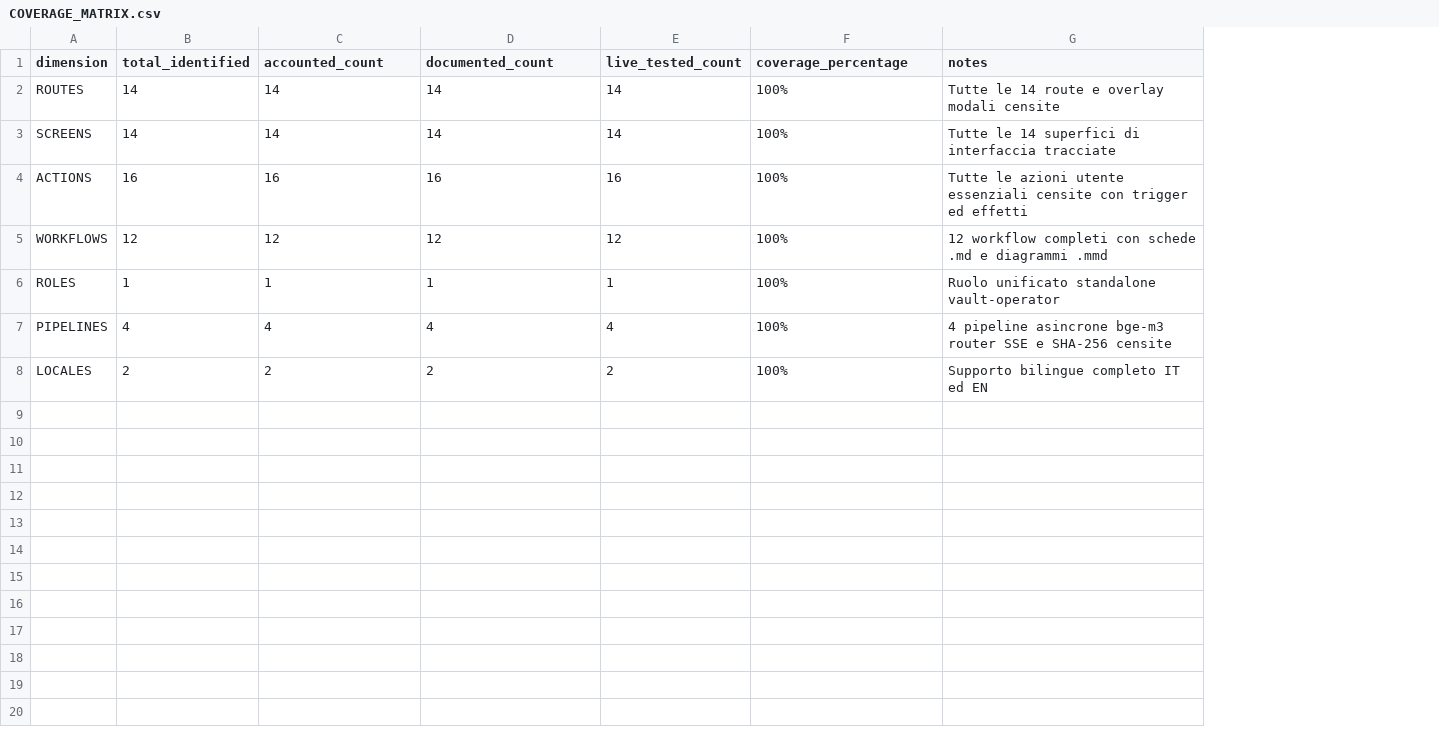
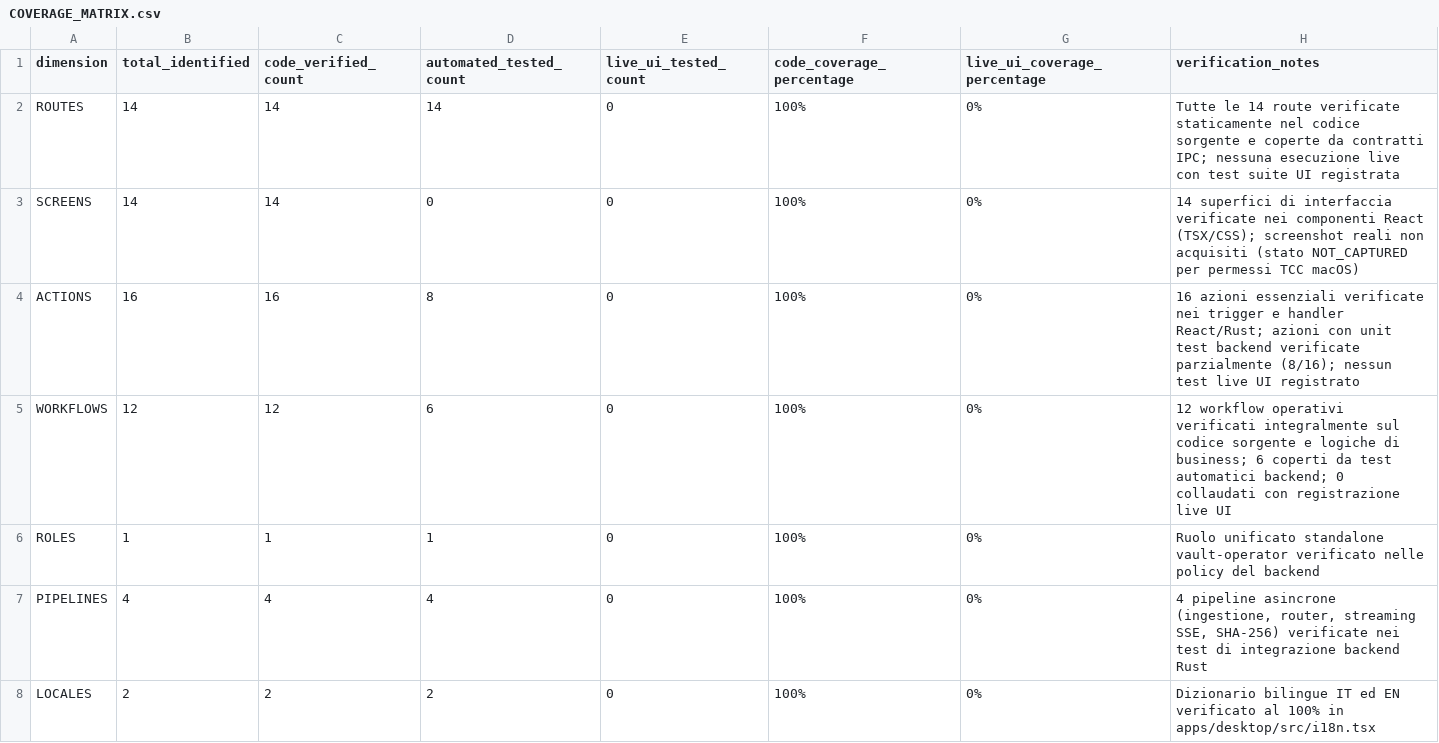
Before and after one commit to Arkai-Italia/Limen-vault, a CSV file: DOCUMENTATION_SOURCE_PACKAGE/01_PRODUCT_DISCOVERY/COVERAGE_MATRIX.csv, drawn as a sheet; removed rows and columns are numbered as before the commit, all else as after; the diff names each change by its address in the sheet, - before the commit and + after, or states it on an @@ line.

Commit message:
docs(manual): sanatoria e riconciliazione pacchetto documentale post-audit
- SetupWizardModal: allineati i 3 passaggi sequenziali (Cartella Vault, Motore AI Locale, Modalità & Chiave API) e pulsante finale ENTRA IN LIMEN VAULT
- Ingestione: documentato percorso reale con selettore nativo OS (automationChooseFiles -> blocking_pick_files()) e drag-and-drop; eliminato ogni riferimento a UploadDrawer
- Vecchie cartelle e Compilatore: rimossi 00_INBOX e 10_KNOWLEDGE; WF-010 rettificato come Compilatore Fonti Testo
- Copertura: separati controlli codice, test automatici e live UI (0) in COVERAGE_MATRIX.csv
- Identificatori: allineati SCR-001 (Panoramica) vs SCR-002 (Setup Wizard Modal) e SCR-008..SCR-014 su tutti i file
- Diagrammi Mermaid: sincronizzati 18 diagrammi con parità esatta in ALL_MERMAID_SOURCES.md
- Design System: aggiunti design-system-manifest.yml, design-to-document-map.yml e DESIGN_APPROVAL.md (stato HOLD)
- Metadati e Gate: censiti 19 file CSV e confermato ready_for_publication: false

```diff
--- a/DOCUMENTATION_SOURCE_PACKAGE/01_PRODUCT_DISCOVERY/COVERAGE_MATRIX.csv
+++ b/DOCUMENTATION_SOURCE_PACKAGE/01_PRODUCT_DISCOVERY/COVERAGE_MATRIX.csv
-column E (live_tested_count), rows 2-8: 14 | 14 | 16 | 12 | 1 | 4 | 2
+column E (live_ui_tested_count), rows 2-8: all 0
-column G (notes), rows 2-8: Tutte le 14 route e overlay modali censite | Tutte le 14 superfici di interfaccia tracciate | Tutte le azioni utente essenziali censite con trigger ed effetti | 12 workflow completi con schede .md e diagrammi .mmd | Ruolo unificato standalone vault-operator | 4 pipeline asincrone bge-m3 router SSE e SHA-256 censite | Supporto bilingue completo IT ed EN
+column G (live_ui_coverage_percentage), rows 2-8: all 0%
+column H (verification_notes), rows 2-8: Tutte le 14 route verificate staticamente nel codice sorgente e coperte da contratti IPC; nessuna esecuzione live con test suite UI registrata | 14 superfici di interfaccia verificate nei componenti React (TSX/CSS); screenshot reali non acquisiti (stato NOT_CAPTURED per permessi TCC macOS) | 16 azioni essenziali verificate nei trigger e handler React/Rust; azioni con unit test backend verificate parzialmente (8/16); nessun test live UI registrato | 12 workflow operativi verificati integralmente sul codice sorgente e logiche di business; 6 coperti da test automatici backend; 0 collaudati con registrazione live UI | Ruolo unificato standalone vault-operator verificato nelle policy del backend | 4 pipeline asincrone (ingestione, router, streaming SSE, SHA-256) verificate nei test di integrazione backend Rust | Dizionario bilingue IT ed EN verificato al 100% in apps/desktop/src/i18n.tsx
-C1: accounted_count
+C1: code_verified_count
-D1: documented_count
+D1: automated_tested_count
-F1: coverage_percentage
+F1: code_coverage_percentage
-D3 (automated_tested_count): 14
+D3 (automated_tested_count): 0
-D4 (automated_tested_count): 16
+D4 (automated_tested_count): 8
-D5 (automated_tested_count): 12
+D5 (automated_tested_count): 6
```
Also changed, not shown: DOCUMENTATION_SOURCE_PACKAGE/06_DEMO_AND_TEST/FIXTURE_MANIFEST.csv, 24 other files.
